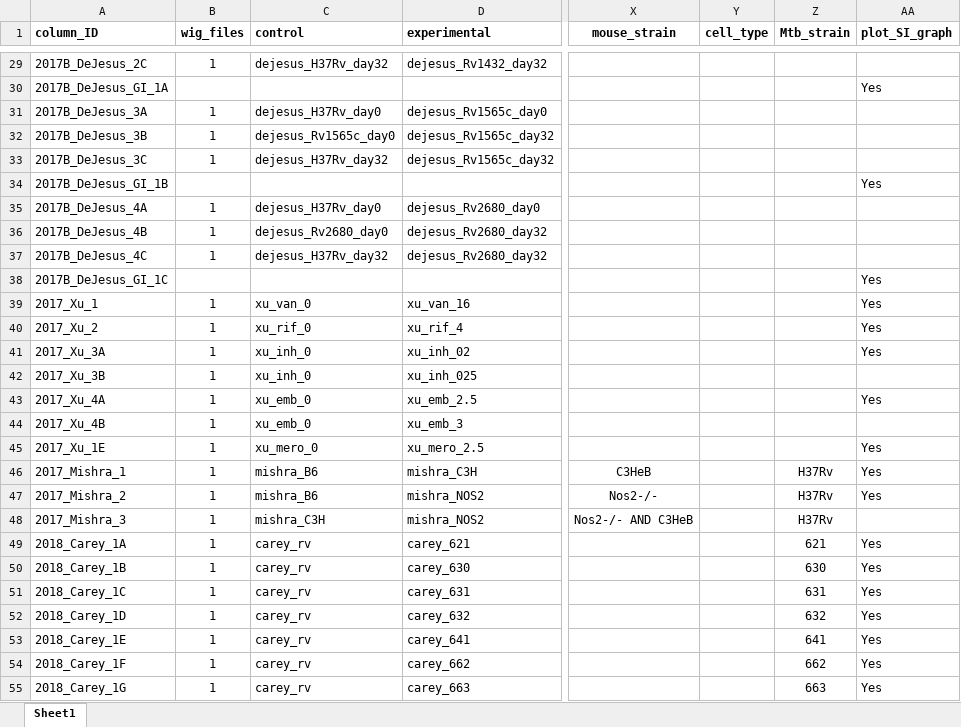
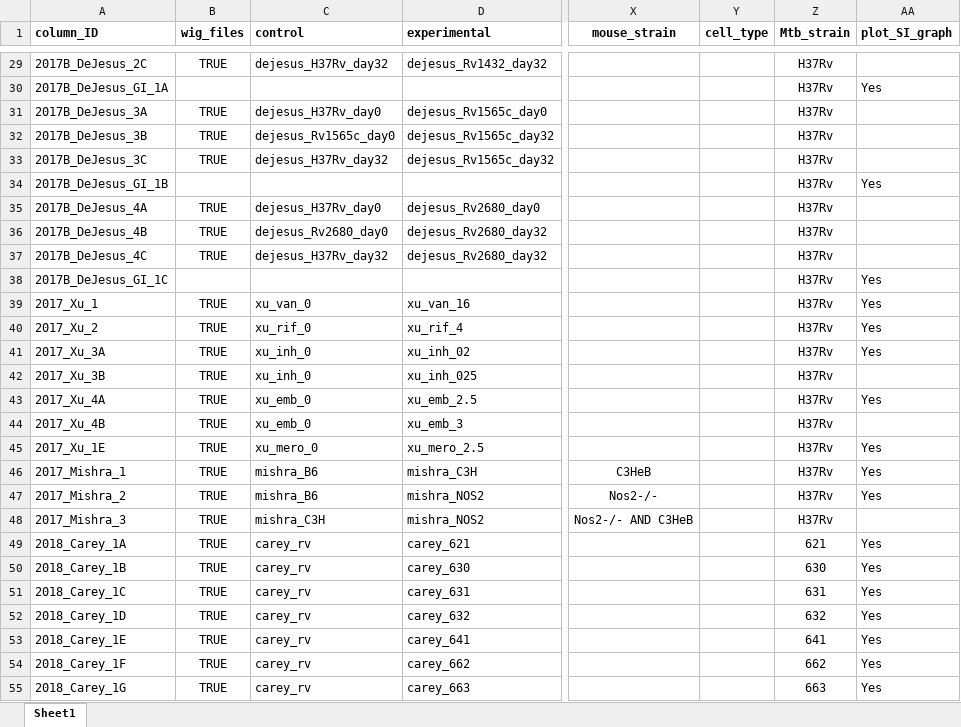
Before and after one commit to ajinich/mtb_tn_db, an Excel workbook: data/column_descriptors_standardized.xlsx, sheet Sheet1, drawn as a sheet; only a part is shown, gaps mark what is left out; values as stored, in another font and other column widths than the file's, no borders; the diff covers the shown part only; the diff names each change by its address in the sheet, - before the commit and + after, or states it on an @@ line.

Commit message:
added Mtb_strain column

```diff
--- a/data/column_descriptors_standardized.xlsx (sheet Sheet1)
+++ b/data/column_descriptors_standardized.xlsx (sheet Sheet1)
-B29 (wig_files): 1
+B29 (wig_files): TRUE
-Z29:Z45 (Mtb_strain): (empty)
+Z29:Z45 (Mtb_strain): H37Rv
-B31:B33 (wig_files): 1
+B31:B33 (wig_files): TRUE
-B35:B37 (wig_files): 1
+B35:B37 (wig_files): TRUE
-B39:B55 (wig_files): 1
+B39:B55 (wig_files): TRUE
```
Also changed, not shown: 66 edited cells and cell formats elsewhere in this sheet, data/annotations/orphan_invivo_essentials_TierII.xlsx, 6 other files.
